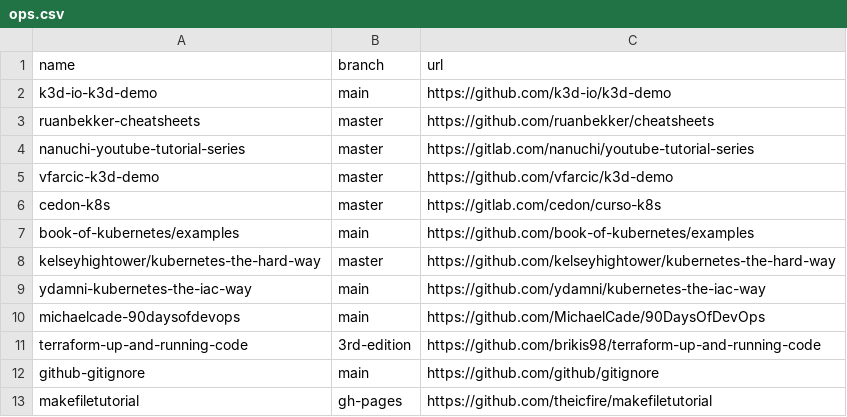
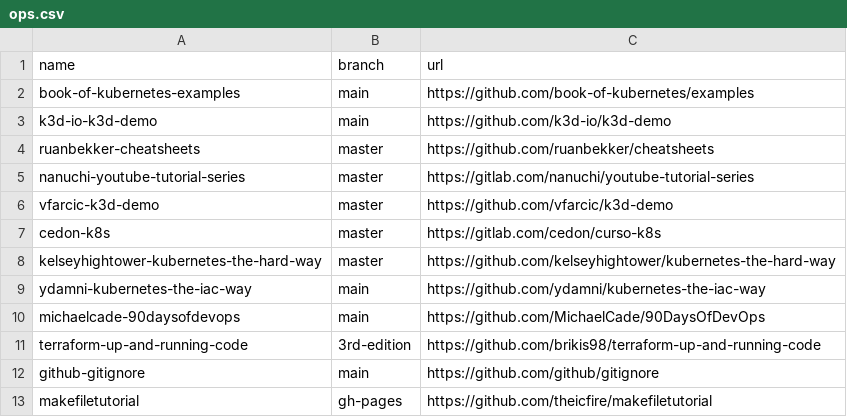
Before and after one commit to easbarba/lar, a CSV file: .config/qas/ops.csv, drawn as a sheet.

Commit message:
qas/ops: add book of k8s example

```diff
--- a/.config/qas/ops.csv
+++ b/.config/qas/ops.csv
@@ -1,2 +1,3 @@
 name,branch,url
+book-of-kubernetes-examples,main,https://github.com/book-of-kubernetes/examples
 k3d-io-k3d-demo,main,https://github.com/k3d-io/k3d-demo
@@ -6,4 +7,3 @@ vfarcic-k3d-demo,master,https://github.com/vfarcic/k3d-demo
 cedon-k8s,master,https://gitlab.com/cedon/curso-k8s
-book-of-kubernetes/examples,main,https://github.com/book-of-kubernetes/examples
-kelseyhightower/kubernetes-the-hard-way,master,https://github.com/kelseyhightower/kubernetes-the-hard-way
+kelseyhightower-kubernetes-the-hard-way,master,https://github.com/kelseyhightower/kubernetes-the-hard-way
 ydamni-kubernetes-the-iac-way,main,https://github.com/ydamni/kubernetes-the-iac-way
```
